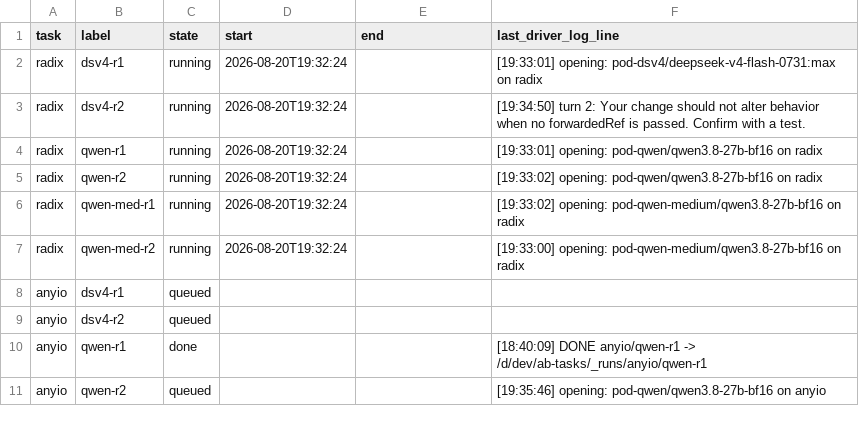
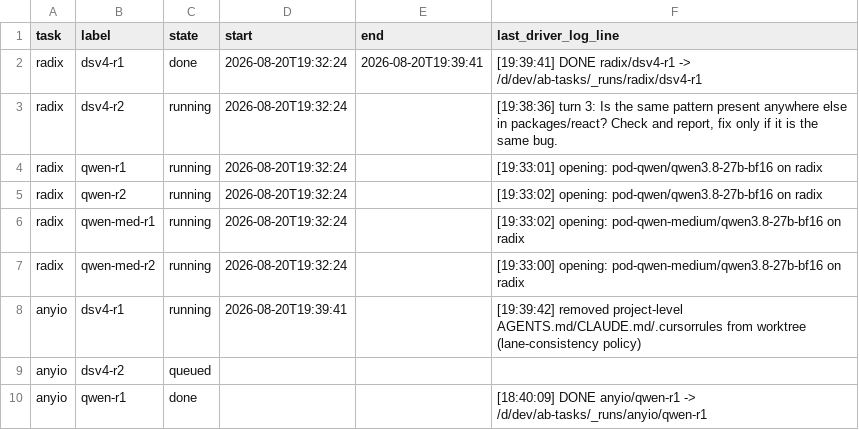
Before and after one commit to loktar00/qwen3-8-27b-vs-deepseek-v4-flash, a TSV file: runs/_matrix/status.tsv, drawn as a sheet; only a part is shown; the shorter side is filled out with more unchanged rows.

```diff
--- a/runs/_matrix/status.tsv
+++ b/runs/_matrix/status.tsv
@@ -1,4 +1,4 @@
 task	label	state	start	end	last_driver_log_line
-radix	dsv4-r1	running	2026-08-20T19:32:24		[19:33:01] opening: pod-dsv4/deepseek-v4-flash-0731:max on radix
-radix	dsv4-r2	running	2026-08-20T19:32:24		[19:34:50] turn 2: Your change should not alter behavior when no forwardedRef is passed. Confirm with a test.
+radix	dsv4-r1	done	2026-08-20T19:32:24	2026-08-20T19:39:41	[19:39:41] DONE radix/dsv4-r1 -> /d/dev/ab-tasks/_runs/radix/dsv4-r1
+radix	dsv4-r2	running	2026-08-20T19:32:24		[19:38:36] turn 3: Is the same pattern present anywhere else in packages/react? Check and report, fix only if it is the same bug.
 radix	qwen-r1	running	2026-08-20T19:32:24		[19:33:01] opening: pod-qwen/qwen3.8-27b-bf16 on radix
@@ -7,3 +7,3 @@ radix	qwen-med-r1	running	2026-08-20T19:32:24		[19:33:02] opening: pod-qwen-medi
 radix	qwen-med-r2	running	2026-08-20T19:32:24		[19:33:00] opening: pod-qwen-medium/qwen3.8-27b-bf16 on radix
-anyio	dsv4-r1	queued			
+anyio	dsv4-r1	running	2026-08-20T19:39:41		[19:39:42] removed project-level AGENTS.md/CLAUDE.md/.cursorrules from worktree (lane-consistency policy)
 anyio	dsv4-r2	queued			
```
Also changed, not shown: 58 other files.
